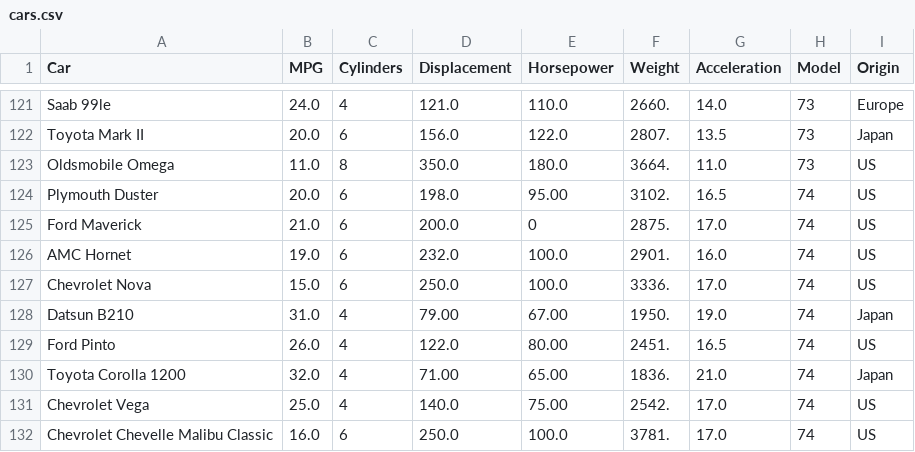
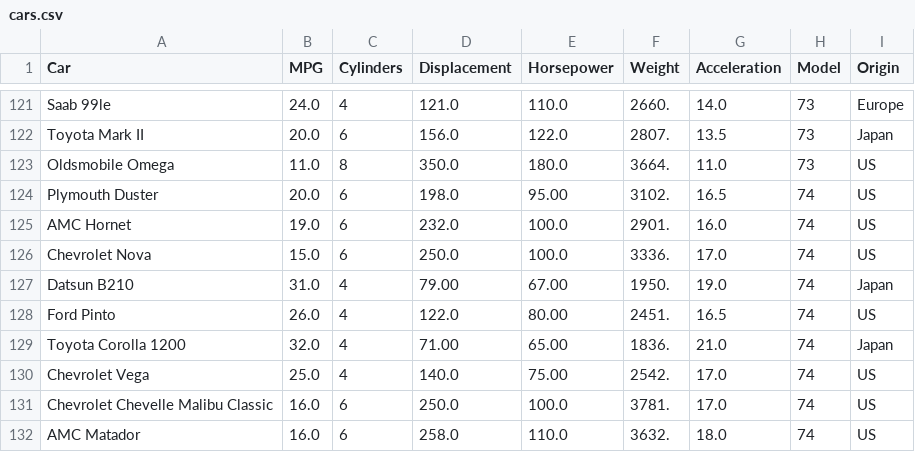
Before and after one commit to GuillaumeHoub/algo_matching, a CSV file: cars.csv, drawn as a sheet; only a part is shown, gaps mark what is left out; the shorter side is filled out with more unchanged rows; the diff names each change by its address in the sheet, - before the commit and + after, or states it on an @@ line.

Commit message:
[FIX] null value in dataset

```diff
--- a/cars.csv
+++ b/cars.csv
-row 125: Ford Maverick | 21.0 | 6 | 200.0 | 0 | 2875. | 17.0 | 74 | US
```
